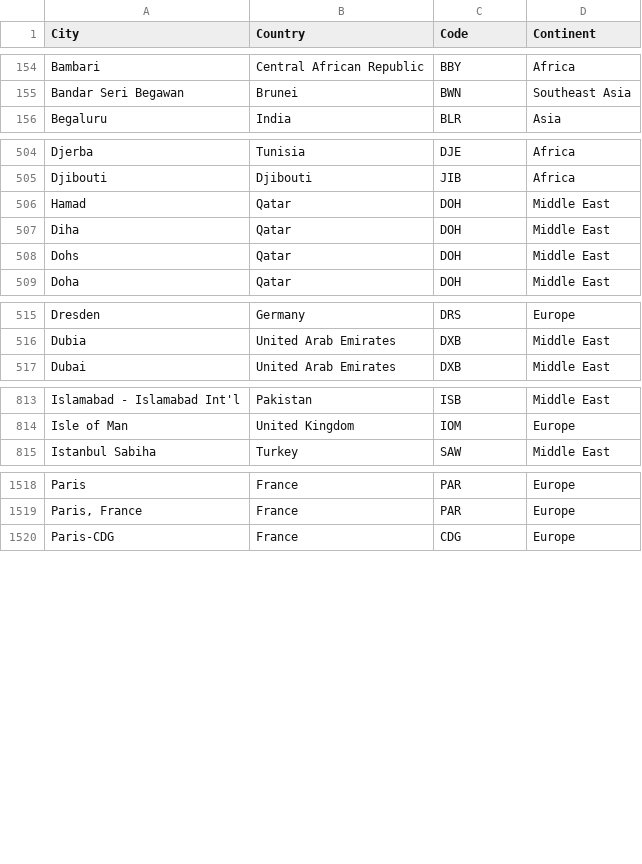
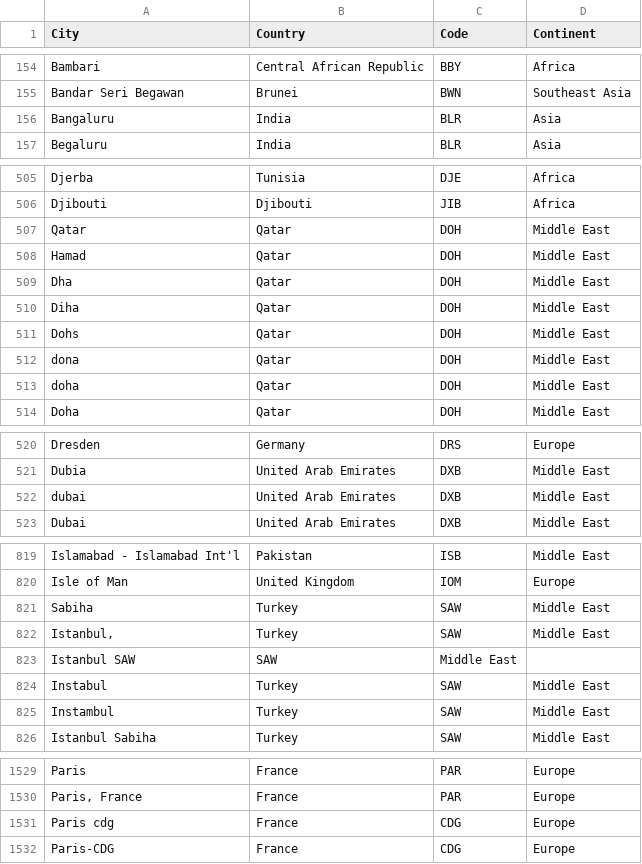
Before and after one commit to HasmigG/Airline_Passenger_Satisfaction_Analysis, a CSV file: Resources/airports_utf.csv, drawn as a sheet; only a part is shown, gaps mark what is left out; the diff covers the shown part only.

```diff
--- a/Resources/airports_utf.csv
+++ b/Resources/airports_utf.csv
@@ -155,2 +155,3 @@ Bambari,Central African Republic,BBY,Africa
 Bandar Seri Begawan,Brunei,BWN,Southeast Asia
+Bangaluru,India,BLR,Asia
 Begaluru,India,BLR,Asia
@@ -505,5 +506,9 @@ Djerba,Tunisia,DJE,Africa
 Djibouti,Djibouti,JIB,Africa
+Qatar,Qatar,DOH,Middle East
 Hamad,Qatar,DOH,Middle East
+Dha,Qatar,DOH,Middle East
 Diha,Qatar,DOH,Middle East
 Dohs,Qatar,DOH,Middle East
+dona,Qatar,DOH,Middle East
+doha,Qatar,DOH,Middle East
 Doha,Qatar,DOH,Middle East
@@ -516,2 +521,3 @@ Dresden,Germany,DRS,Europe
 Dubia,United Arab Emirates,DXB,Middle East
+dubai,United Arab Emirates,DXB,Middle East
 Dubai,United Arab Emirates,DXB,Middle East
@@ -814,2 +820,7 @@ Islamabad - Islamabad Int'l,Pakistan,ISB,Middle East
 Isle of Man,United Kingdom,IOM,Europe
+Sabiha,Turkey,SAW,Middle East
+"Istanbul,",Turkey,SAW,Middle East
+"Istanbul SAW",SAW,Middle East
+Instabul,Turkey,SAW,Middle East
+Instambul,Turkey,SAW,Middle East
 Istanbul Sabiha,Turkey,SAW,Middle East
@@ -1519,2 +1530,3 @@ Paris,France,PAR,Europe
 "Paris, France",France,PAR,Europe
+Paris cdg,France,CDG,Europe
 Paris-CDG,France,CDG,Europe
```
Also changed, not shown: 2 added rows elsewhere in this file, 5 other files.
